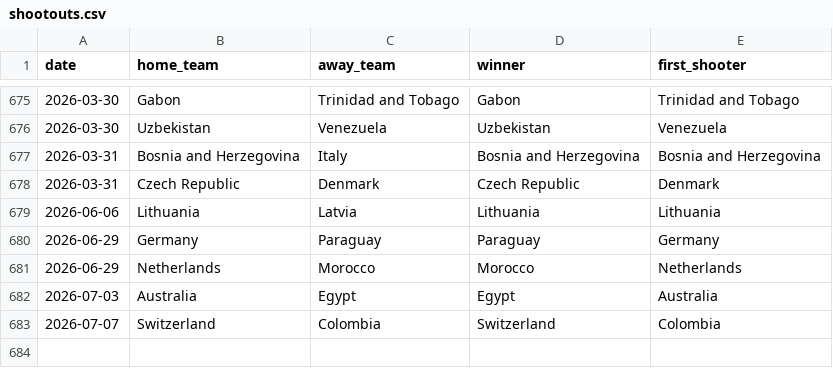
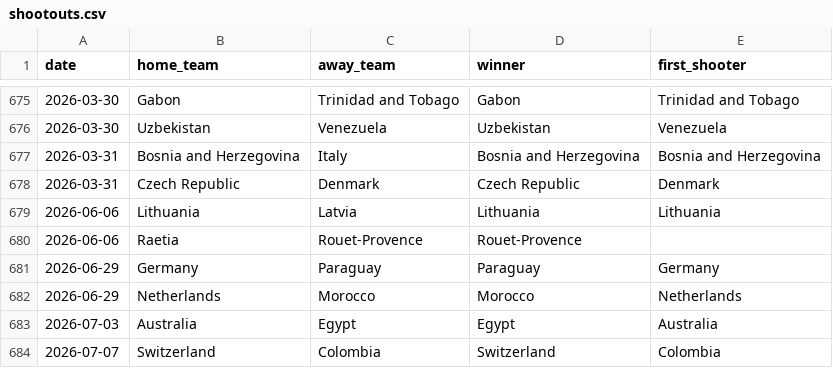
Before and after one commit to romainfjgaspard/pronostics_wc2026, a CSV file: data/shootouts.csv, drawn as a sheet; only a part is shown, gaps mark what is left out; the diff names each change by its address in the sheet, - before the commit and + after, or states it on an @@ line.

```diff
--- a/data/shootouts.csv
+++ b/data/shootouts.csv
+row 680: 2026-06-06 | Raetia | Rouet-Provence | Rouet-Provence
```
Also changed, not shown: 9 other files.
